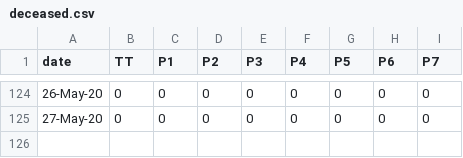
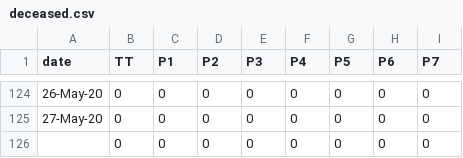
Before and after one commit to covid19Nepal/covid19-nepal-api, a CSV file: states_daily_csv/deceased.csv, drawn as a sheet; only a part is shown, gaps mark what is left out.

Commit message:
data updated on - Thu May 28 10:34:27 UTC 2020

```diff
--- a/states_daily_csv/deceased.csv
+++ b/states_daily_csv/deceased.csv
@@ -125 +125,2 @@ date,TT,P1,P2,P3,P4,P5,P6,P7,
 27-May-20,0,0,0,0,0,0,0,0,
+,0,0,0,0,0,0,0,0,
```
Also changed, not shown: states_daily_csv/confirmed.csv, states_daily_csv/recovered.csv, 6 other files.
